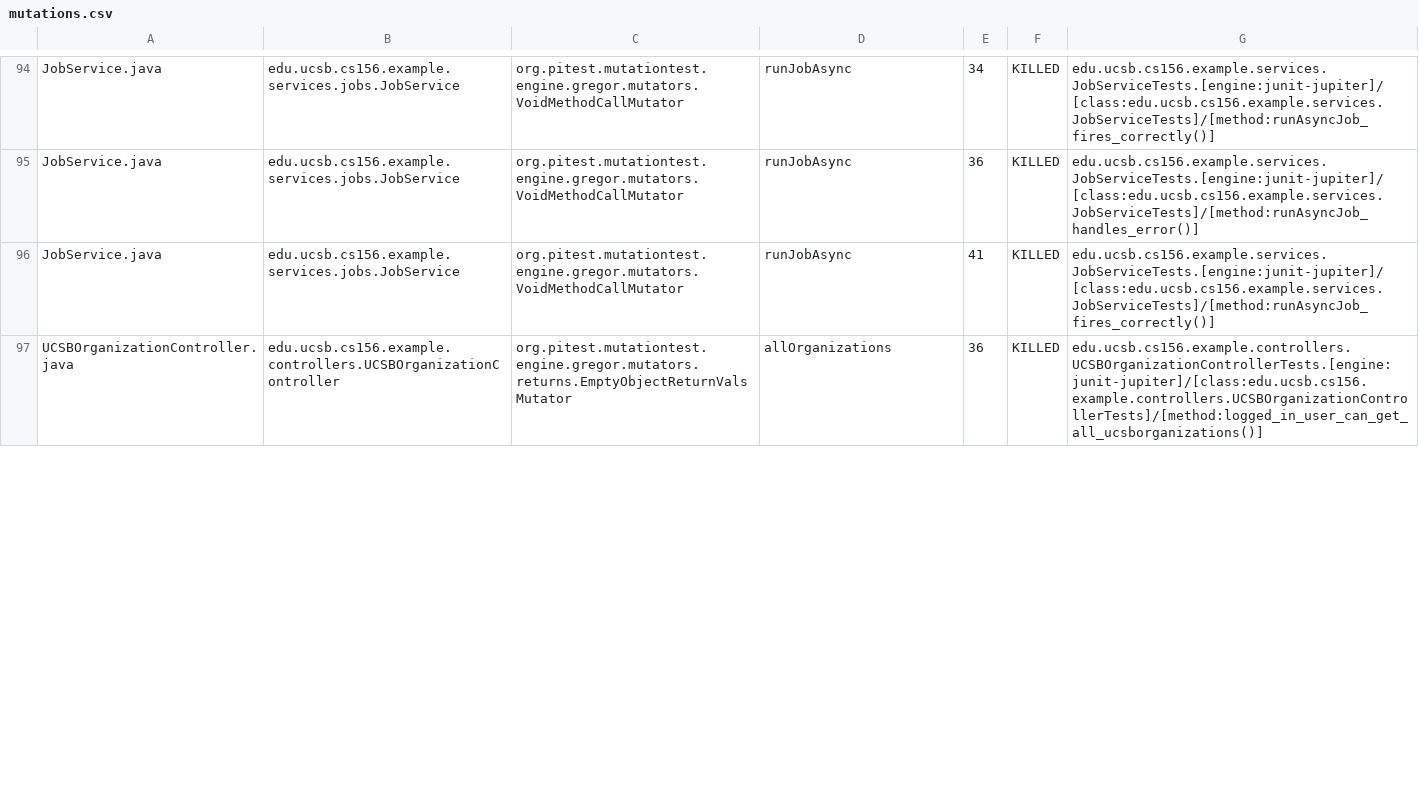
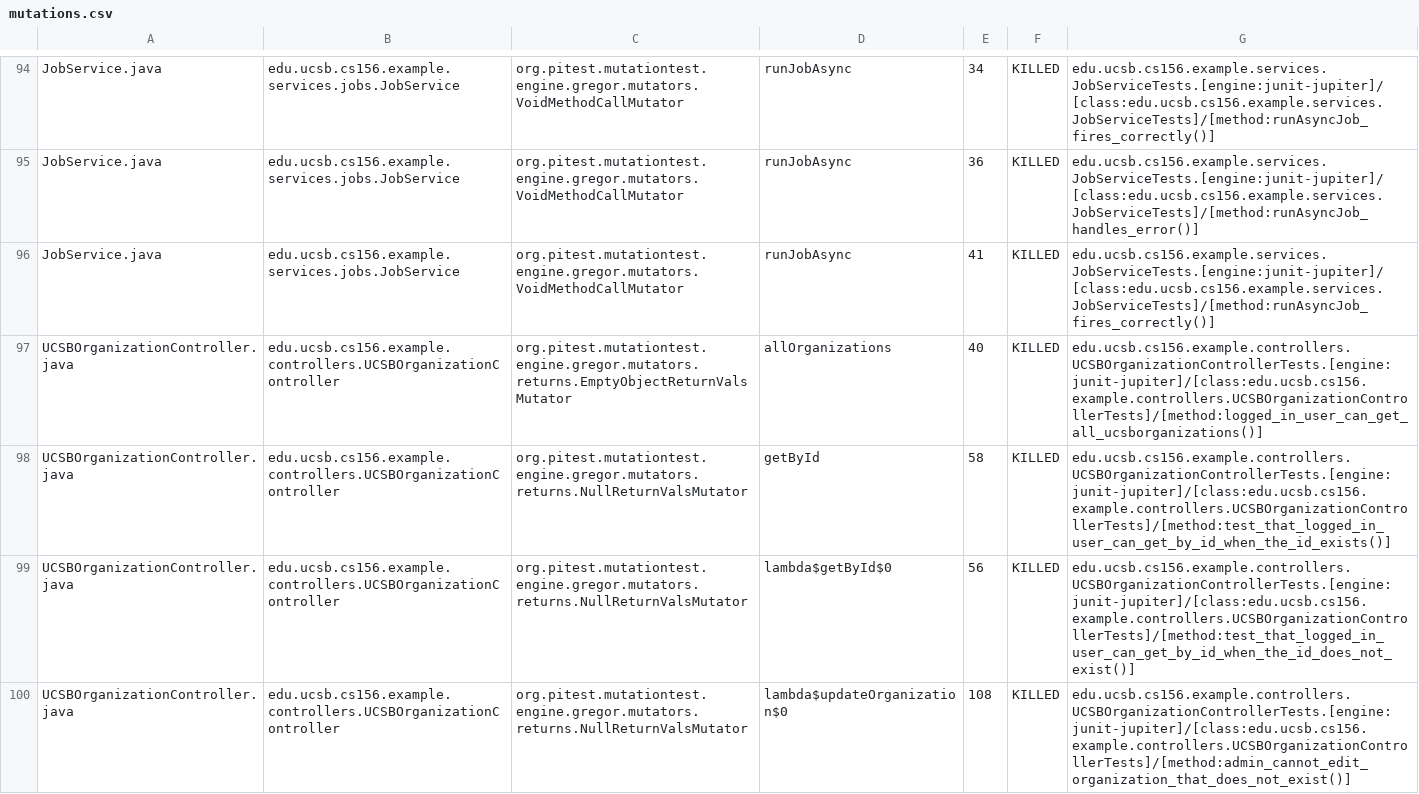
Before and after one commit to ucsb-cs156-f26/team01-f26-04, a CSV file: pitest/mutations.csv, drawn as a sheet; only a part is shown, gaps mark what is left out; the diff covers the shown part only.

Commit message:
Deploying to gh-pages from @ ucsb-cs156-f26/team01-f26-04@1fe940d49a1800c6ac3de4b585fa699d04221003 🚀

```diff
--- a/pitest/mutations.csv
+++ b/pitest/mutations.csv
@@ -96,2 +96,5 @@ JobService.java,edu.ucsb.cs156.example.services.jobs.JobService,org.pitest.mutat
 JobService.java,edu.ucsb.cs156.example.services.jobs.JobService,org.pitest.mutationtest.engine.gregor.mutators.VoidMethodCallMutator,runJobAsync,41,KILLED,edu.ucsb.cs156.example.services.JobServiceTests.[engine:junit-jupiter]/[class:edu.ucsb.cs156.example.services.JobServiceTests]/[method:runAsyncJob_fires_correctly()]
-UCSBOrganizationController.java,edu.ucsb.cs156.example.controllers.UCSBOrganizationController,org.pitest.mutationtest.engine.gregor.mutators.returns.EmptyObjectReturnValsMutator,allOrganizations,36,KILLED,edu.ucsb.cs156.example.controllers.UCSBOrganizationControllerTests.[engine:junit-jupiter]/[class:edu.ucsb.cs156.example.controllers.UCSBOrganizationControllerTests]/[method:logged_in_user_can_get_all_ucsborganizations()]
+UCSBOrganizationController.java,edu.ucsb.cs156.example.controllers.UCSBOrganizationController,org.pitest.mutationtest.engine.gregor.mutators.returns.EmptyObjectReturnValsMutator,allOrganizations,40,KILLED,edu.ucsb.cs156.example.controllers.UCSBOrganizationControllerTests.[engine:junit-jupiter]/[class:edu.ucsb.cs156.example.controllers.UCSBOrganizationControllerTests]/[method:logged_in_user_can_get_all_ucsborganizations()]
+UCSBOrganizationController.java,edu.ucsb.cs156.example.controllers.UCSBOrganizationController,org.pitest.mutationtest.engine.gregor.mutators.returns.NullReturnValsMutator,getById,58,KILLED,edu.ucsb.cs156.example.controllers.UCSBOrganizationControllerTests.[engine:junit-jupiter]/[class:edu.ucsb.cs156.example.controllers.UCSBOrganizationControllerTests]/[method:test_that_logged_in_user_can_get_by_id_when_the_id_exists()]
+UCSBOrganizationController.java,edu.ucsb.cs156.example.controllers.UCSBOrganizationController,org.pitest.mutationtest.engine.gregor.mutators.returns.NullReturnValsMutator,lambda$getById$0,56,KILLED,edu.ucsb.cs156.example.controllers.UCSBOrganizationControllerTests.[engine:junit-jupiter]/[class:edu.ucsb.cs156.example.controllers.UCSBOrganizationControllerTests]/[method:test_that_logged_in_user_can_get_by_id_when_the_id_does_not_exist()]
+UCSBOrganizationController.java,edu.ucsb.cs156.example.controllers.UCSBOrganizationController,org.pitest.mutationtest.engine.gregor.mutators.returns.NullReturnValsMutator,lambda$updateOrganization$0,108,KILLED,edu.ucsb.cs156.example.controllers.UCSBOrganizationControllerTests.[engine:junit-jupiter]/[class:edu.ucsb.cs156.example.controllers.UCSBOrganizationControllerTests]/[method:admin_cannot_edit_organization_that_does_not_exist()]
```
Also changed, not shown: 4 added rows and 5 edited cells elsewhere in this file, 20 other files.
